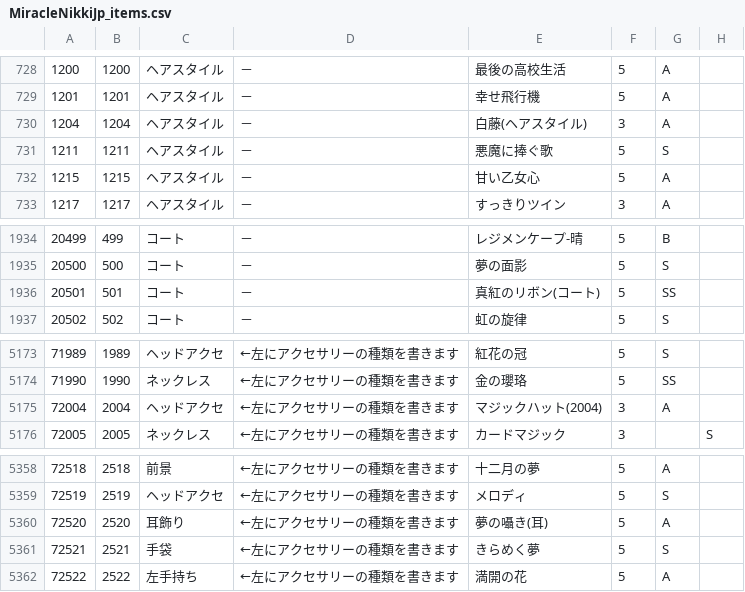
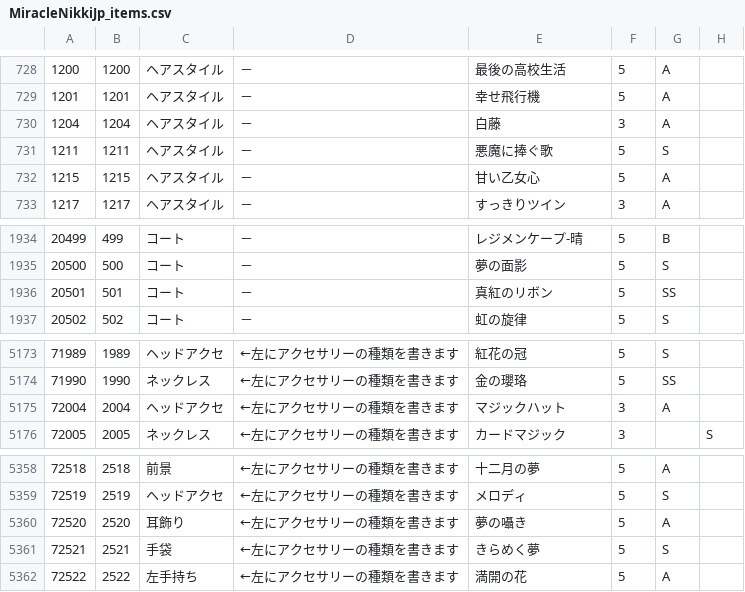
Before and after one commit to ShTair/MiracleNikkiJp_items, a CSV file: MiracleNikkiJp_items.csv, drawn as a sheet; only a part is shown, gaps mark what is left out; the diff names each change by its address in the sheet, - before the commit and + after, or states it on an @@ line.

Commit message:
アイテム名の修正

```diff
--- a/MiracleNikkiJp_items.csv
+++ b/MiracleNikkiJp_items.csv
-E730: 白藤(ヘアスタイル)
+E730: 白藤
-E1936: 真紅のリボン(コート)
+E1936: 真紅のリボン
-E5175: マジックハット(2004)
+E5175: マジックハット
-E5360: 夢の囁き(耳)
+E5360: 夢の囁き
```
